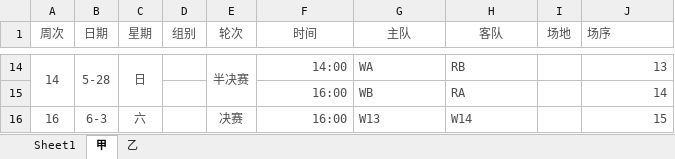
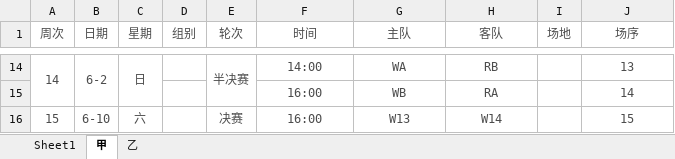
Before and after one commit to xyz961014/MatchAll, an Excel workbook: TUFA/tSchedule.xlsx, sheet 甲, drawn as a sheet; only a part is shown, gaps mark what is left out; values as stored, in another font and other column widths than the file's, no borders; the diff covers the shown part only; the diff names each change by its address in the sheet, - before the commit and + after, or states it on an @@ line.

```diff
--- a/TUFA/tSchedule.xlsx (sheet 甲)
+++ b/TUFA/tSchedule.xlsx (sheet 甲)
-J1 alignment: left
+J1 alignment: center
-B14 (日期): 5-28
+B14 (日期): 6-2
-F14:F16 alignment: right
+F14:F16 alignment: center
-G14:H16 alignment: left
+G14:H16 alignment: center
-J14:J16 alignment: right
+J14:J16 alignment: center
-A16 (周次): 16
+A16 (周次): 15
-B16 (日期): 6-3
+B16 (日期): 6-10
```
Also changed, not shown: 11 added rows, 11 removed rows, 4 edited cells, cell formats and merged cells elsewhere in this sheet, 9 other files.
